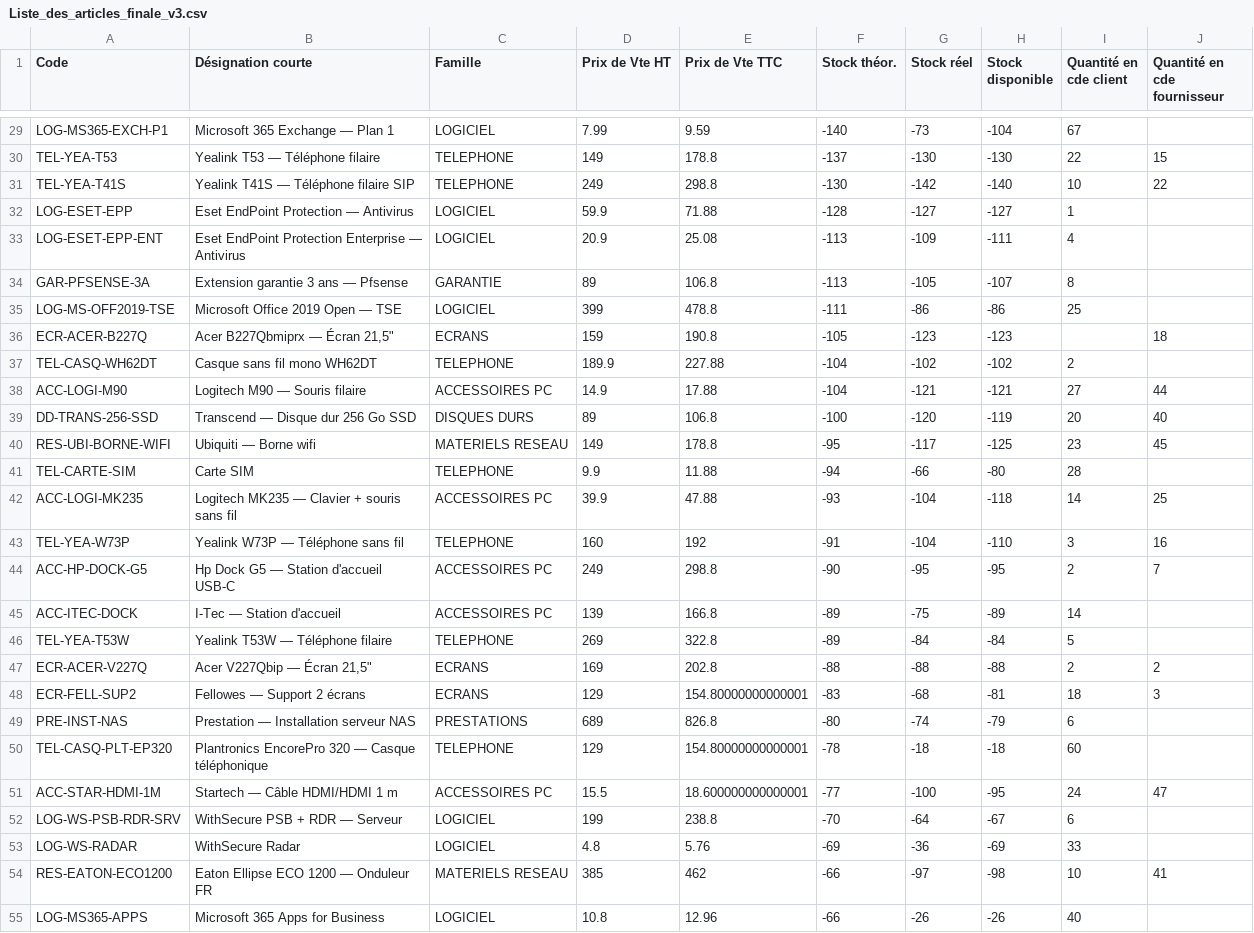
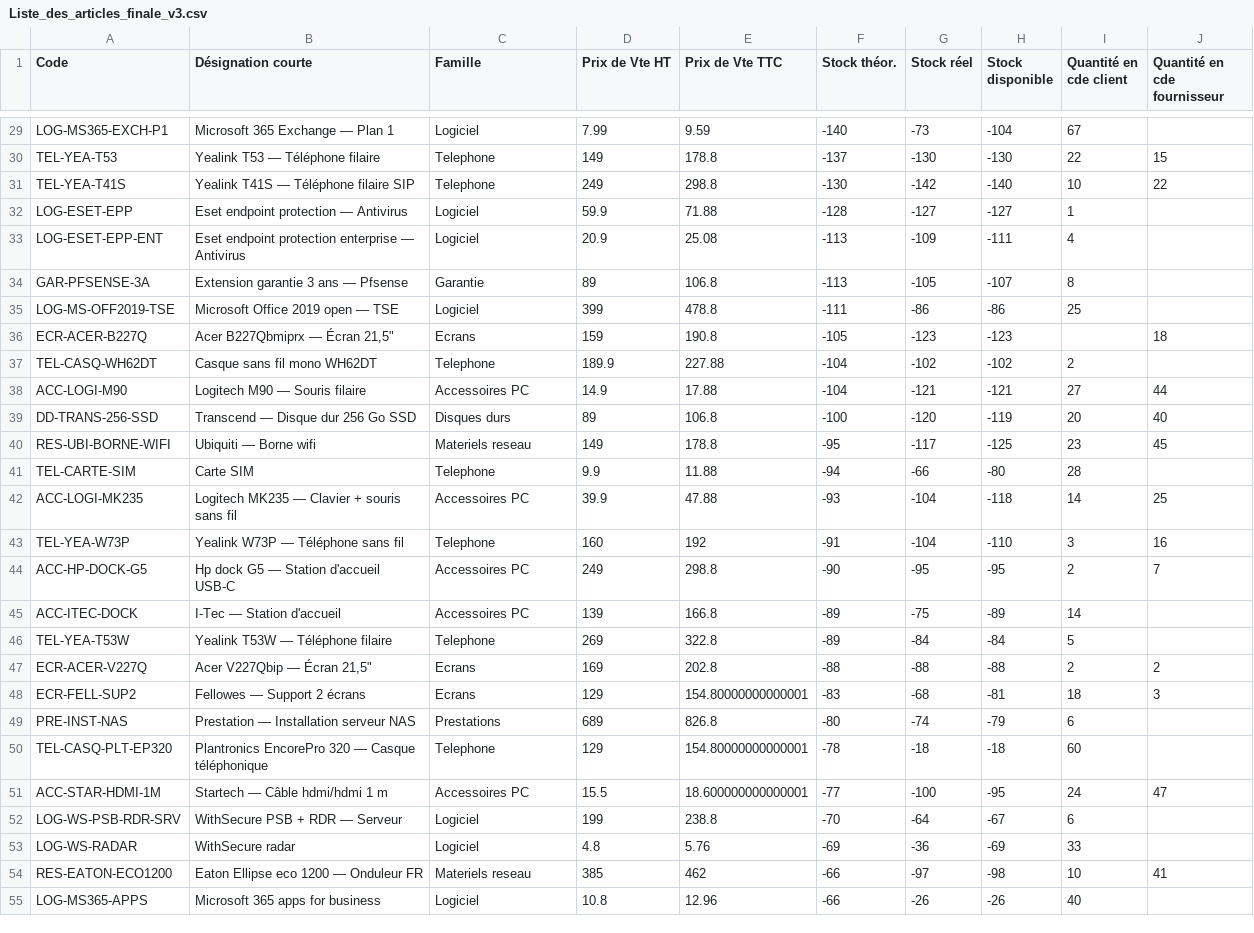
Before and after one commit to Asto-lab44/deb02CRM, a CSV file: Liste_des_articles_finale_v3.csv, drawn as a sheet; only a part is shown, gaps mark what is left out; the diff covers the shown part only; the diff names each change by its address in the sheet, - before the commit and + after, or states it on an @@ line.

```diff
--- a/Liste_des_articles_finale_v3.csv
+++ b/Liste_des_articles_finale_v3.csv
-C29 (Famille): LOGICIEL
+C29 (Famille): Logiciel
-C30:C31 (Famille): TELEPHONE
+C30:C31 (Famille): Telephone
-B32 (Désignation courte): Eset EndPoint Protection — Antivirus
+B32 (Désignation courte): Eset endpoint protection — Antivirus
-C32:C33 (Famille): LOGICIEL
+C32:C33 (Famille): Logiciel
-B33 (Désignation courte): Eset EndPoint Protection Enterprise — Antivirus
+B33 (Désignation courte): Eset endpoint protection enterprise — Antivirus
-C34 (Famille): GARANTIE
+C34 (Famille): Garantie
-B35 (Désignation courte): Microsoft Office 2019 Open — TSE
+B35 (Désignation courte): Microsoft Office 2019 open — TSE
-C35 (Famille): LOGICIEL
+C35 (Famille): Logiciel
-C36 (Famille): ECRANS
+C36 (Famille): Ecrans
-C37 (Famille): TELEPHONE
+C37 (Famille): Telephone
-C38 (Famille): ACCESSOIRES PC
+C38 (Famille): Accessoires PC
-C39 (Famille): DISQUES DURS
+C39 (Famille): Disques durs
-C40 (Famille): MATERIELS RESEAU
+C40 (Famille): Materiels reseau
-C41 (Famille): TELEPHONE
+C41 (Famille): Telephone
-C42 (Famille): ACCESSOIRES PC
+C42 (Famille): Accessoires PC
-C43 (Famille): TELEPHONE
+C43 (Famille): Telephone
-B44 (Désignation courte): Hp Dock G5 — Station d'accueil USB-C
+B44 (Désignation courte): Hp dock G5 — Station d'accueil USB-C
-C44:C45 (Famille): ACCESSOIRES PC
+C44:C45 (Famille): Accessoires PC
-C46 (Famille): TELEPHONE
+C46 (Famille): Telephone
-C47:C48 (Famille): ECRANS
+C47:C48 (Famille): Ecrans
-C49 (Famille): PRESTATIONS
+C49 (Famille): Prestations
-C50 (Famille): TELEPHONE
+C50 (Famille): Telephone
-B51 (Désignation courte): Startech — Câble HDMI/HDMI 1 m
+B51 (Désignation courte): Startech — Câble hdmi/hdmi 1 m
-C51 (Famille): ACCESSOIRES PC
+C51 (Famille): Accessoires PC
-C52:C53 (Famille): LOGICIEL
+C52:C53 (Famille): Logiciel
-B53 (Désignation courte): WithSecure Radar
+B53 (Désignation courte): WithSecure radar
-B54 (Désignation courte): Eaton Ellipse ECO 1200 — Onduleur FR
+B54 (Désignation courte): Eaton Ellipse eco 1200 — Onduleur FR
-C54 (Famille): MATERIELS RESEAU
+C54 (Famille): Materiels reseau
-B55 (Désignation courte): Microsoft 365 Apps for Business
+B55 (Désignation courte): Microsoft 365 apps for business
-C55 (Famille): LOGICIEL
+C55 (Famille): Logiciel
```
Also changed, not shown: 95 edited cells elsewhere in this file, 1 other file.
